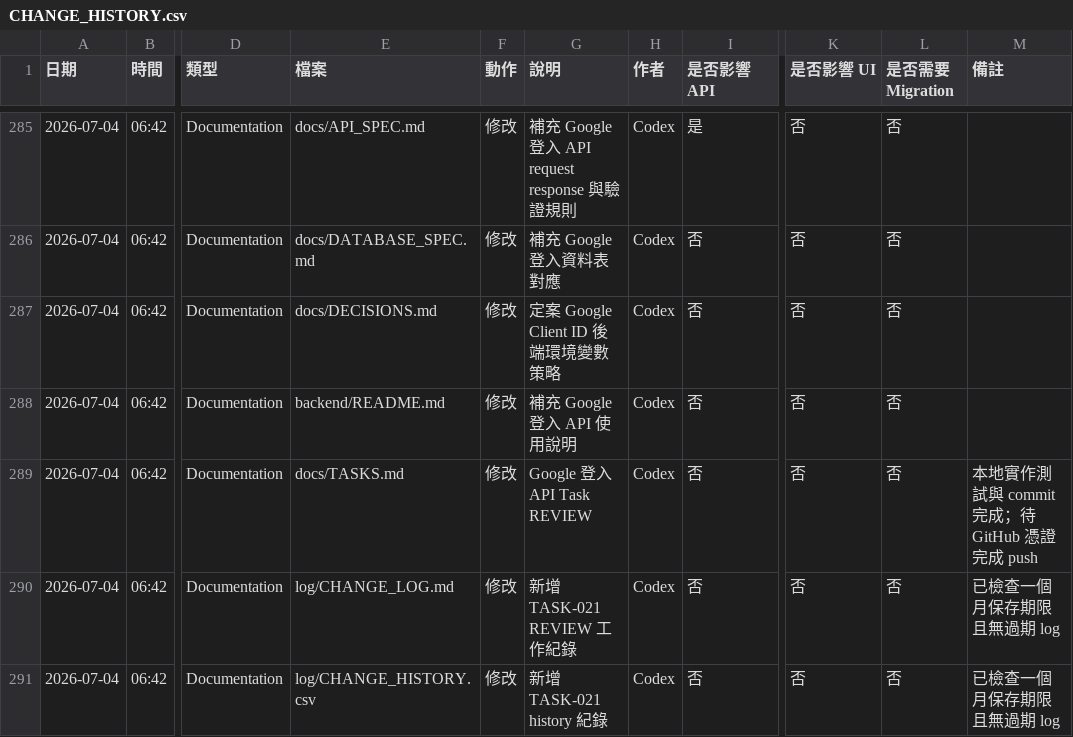
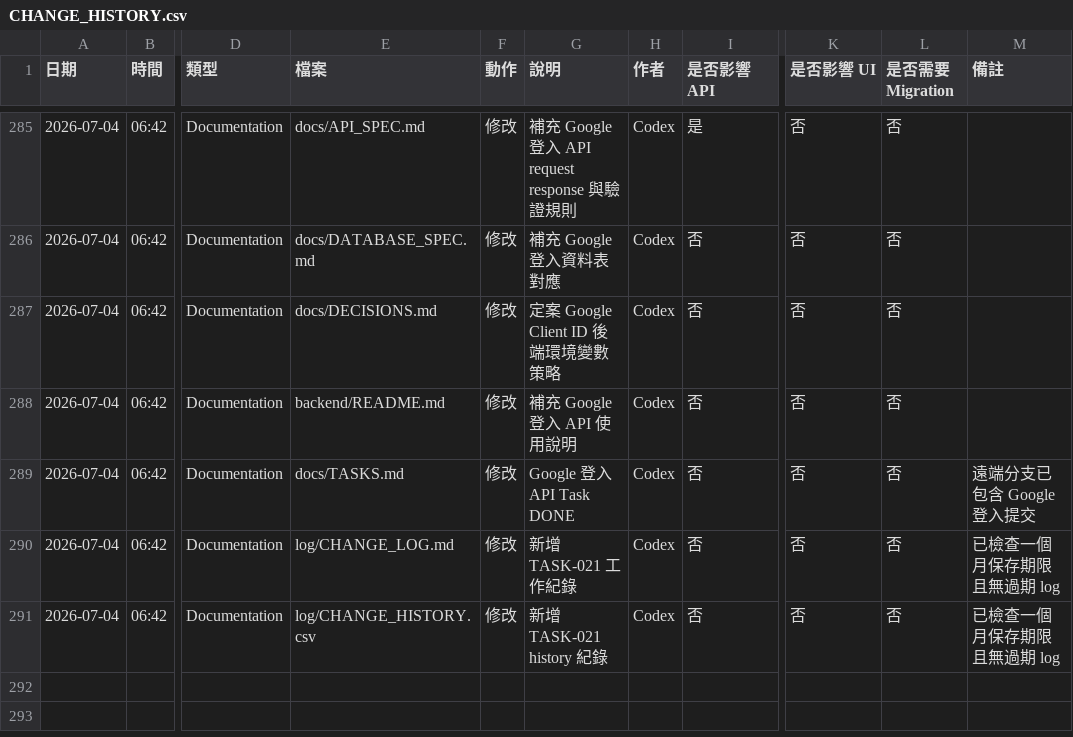
Before and after one commit to LinWeiChun/monsters, a CSV file: log/CHANGE_HISTORY.csv, drawn as a sheet; only a part is shown, gaps mark what is left out; the diff names each change by its address in the sheet, - before the commit and + after, or states it on an @@ line.

Commit message:
docs(tasks): 完成 Google 登入狀態

```diff
--- a/log/CHANGE_HISTORY.csv
+++ b/log/CHANGE_HISTORY.csv
-G289 (說明): Google 登入 API Task REVIEW
+G289 (說明): Google 登入 API Task DONE
-M289 (備註): 本地實作測試與 commit 完成；待 GitHub 憑證完成 push
+M289 (備註): 遠端分支已包含 Google 登入提交
-G290 (說明): 新增 TASK-021 REVIEW 工作紀錄
+G290 (說明): 新增 TASK-021 工作紀錄
```
Also changed, not shown: 2 other files.
